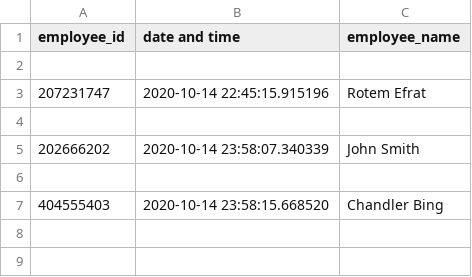
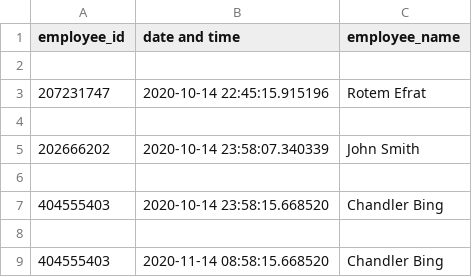
Before and after one commit to Rotem19980/final_project_python, a CSV file: attendance_log.csv, drawn as a sheet; the diff names each change by its address in the sheet, - before the commit and + after, or states it on an @@ line.

```diff
--- a/attendance_log.csv
+++ b/attendance_log.csv
+row 8: (empty)
+row 9: 404555403 | 2020-11-14 08:58:15.668520 | Chandler Bing
```
Also changed, not shown: employees.csv, 1 other file.
